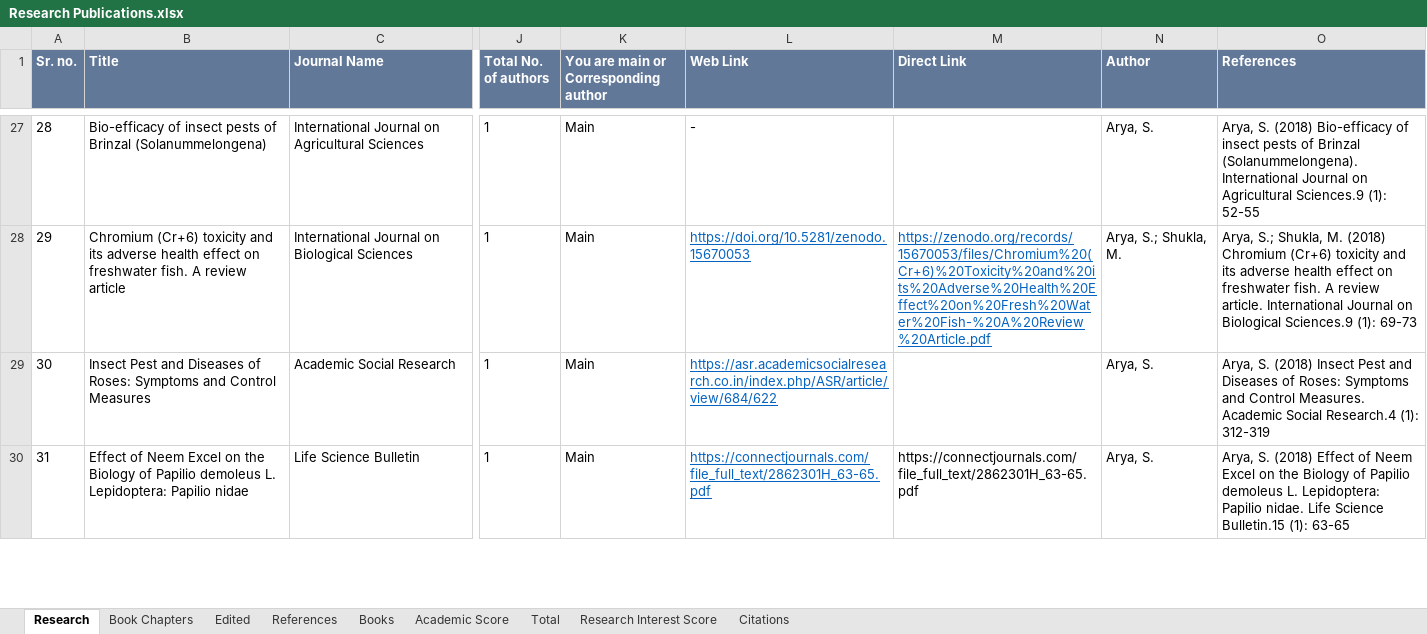
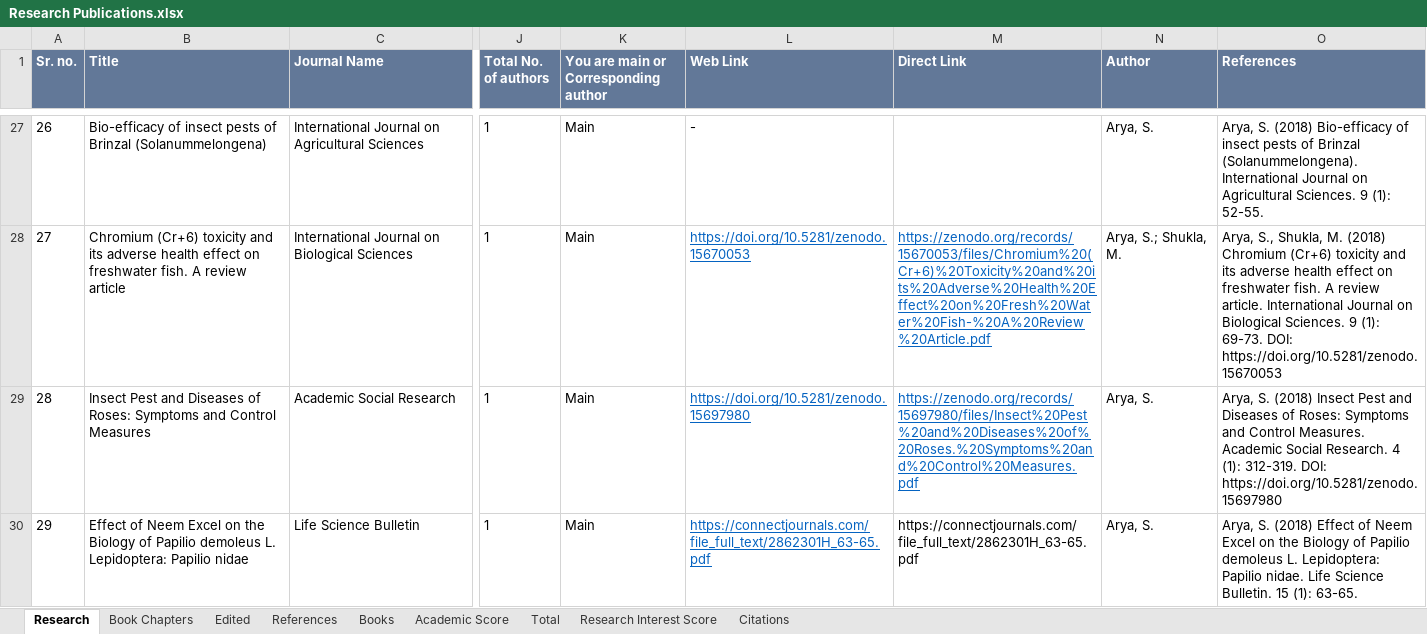
Before and after one commit to Ritwik-Sh/SunitaArya, an Excel workbook: public/db/Research Publications.xlsx, sheet Research, drawn as a sheet; only a part is shown, gaps mark what is left out; values as stored, in another font and other column widths than the file's, no borders; the diff covers the shown part only; the diff names each change by its address in the sheet, - before the commit and + after, or states it on an @@ line.

```diff
--- a/public/db/Research Publications.xlsx (sheet Research)
+++ b/public/db/Research Publications.xlsx (sheet Research)
@@ column A (Sr. no.) renumbered between rows 3 and 63 @@
-O27 (References): …on Agricultural Sciences.9 (1): 52-55
+O27 (References): …on Agricultural Sciences. 9 (1): 52-55.
-O28 (References): Arya, S.; Shukla, M. (2018) Chromium (Cr+6) toxicity and its adverse health effect on freshwater fish. A review article. International Journal on Biological Sciences.9 (1): 69-73
+O28 (References): Arya, S., Shukla, M. (2018) Chromium (Cr+6) toxicity and its adverse health effect on freshwater fish. A review article. International Journal on Biological Sciences. 9 (1): 69-73. DOI: https://doi.org/10.5281/zenodo.15670053
-L29 (Web Link): https://asr.academicsocialresearch.co.in/index.php/ASR/article/view/684/622
+L29 (Web Link): https://doi.org/10.5281/zenodo.15697980
-M29 (Direct Link): (empty)
+M29 (Direct Link): https://zenodo.org/records/15697980/files/Insect%20Pest%20and%20Diseases%20of%20Roses.%20Symptoms%20and%20Control%20Measures.pdf
-O29 (References): …Academic Social Research.4 (1): 312-319
+O29 (References): …Academic Social Research. 4 (1): 312-319. DOI: https://doi.org/10.5281/zenodo.15697980
-O30 (References): …Life Science Bulletin.15 (1): 63-65
+O30 (References): …Life Science Bulletin. 15 (1): 63-65.
```
Also changed, not shown: 3 added rows, 76 edited cells and cell formats elsewhere in this sheet, sheet Book Chapters, sheet References, 2 other files.
